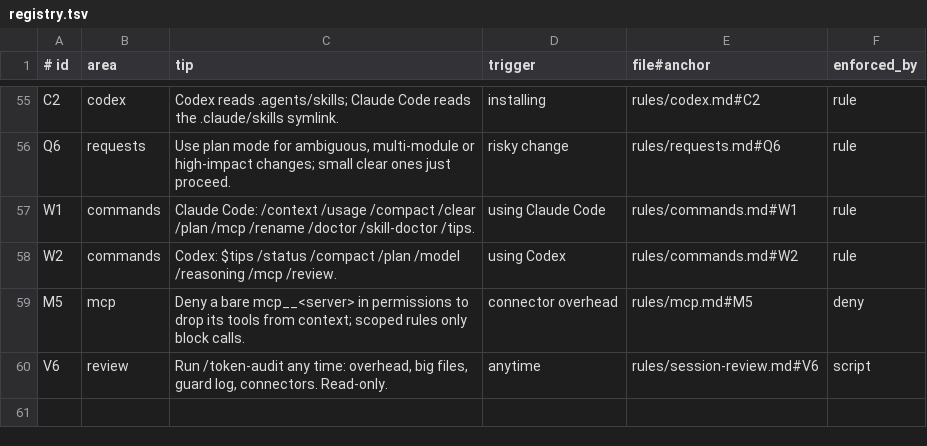
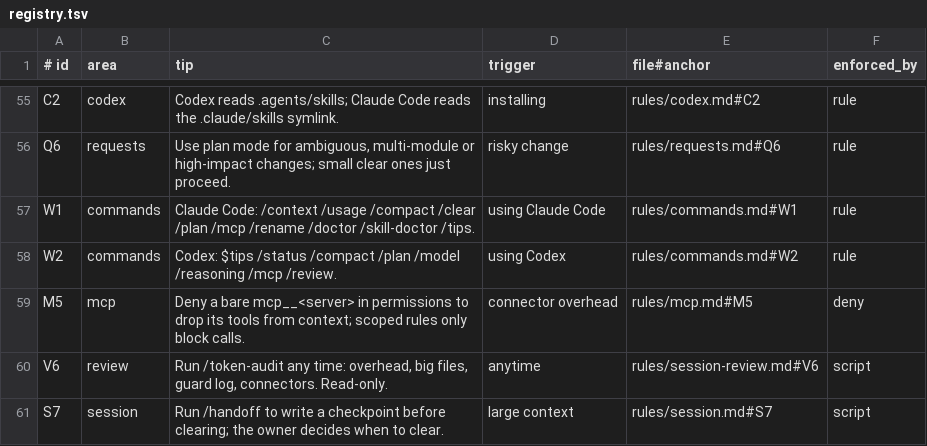
Before and after one commit to amirjahfar1/Nextbrain-Token-Usage-Limit-Optimisation, a TSV file: skill/tips/registry.tsv, drawn as a sheet; only a part is shown, gaps mark what is left out; the diff names each change by its address in the sheet, - before the commit and + after, or states it on an @@ line.

```diff
--- a/skill/tips/registry.tsv
+++ b/skill/tips/registry.tsv
+row 61: S7 | session | Run /handoff to write a checkpoint before clearing; the owner decides when to clear. | large context | rules/session.md#S7 | script
```
Also changed, not shown: 14 other files.
